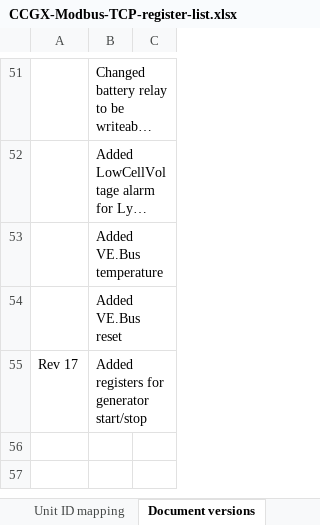
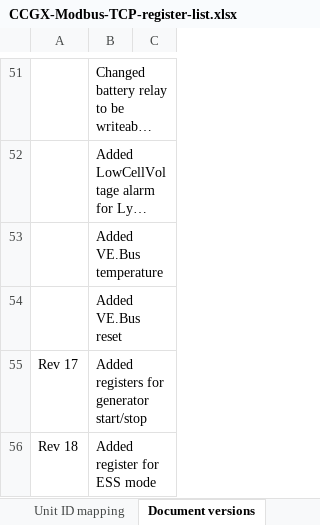
Before and after one commit to victronenergy/dbus_modbustcp, an Excel workbook: CCGX-Modbus-TCP-register-list.xlsx, sheet Document versions, drawn as a sheet; only a part is shown, gaps mark what is left out; long unchanged cells end in …; values as stored, in another font and other column widths than the file's, no borders; the diff names each change by its address in the sheet, - before the commit and + after, or states it on an @@ line.

Commit message:
Added register for ESS mode.

```diff
--- a/CCGX-Modbus-TCP-register-list.xlsx (sheet Document versions)
+++ b/CCGX-Modbus-TCP-register-list.xlsx (sheet Document versions)
+row 56: Rev 18 | Added register for ESS mode
```
Also changed, not shown: sheet Field list, 1 other file.
